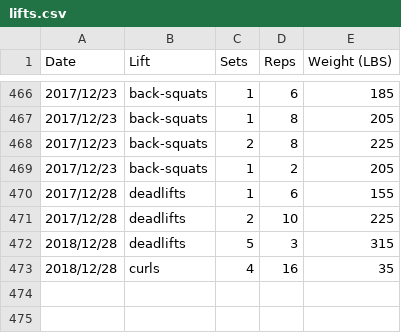
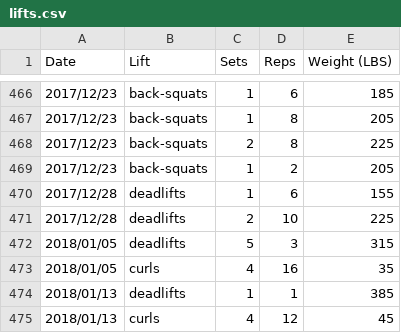
Before and after one commit to qpfiffer/qpfiffer.com, a CSV file: static/lifts.csv, drawn as a sheet; only a part is shown, gaps mark what is left out.

```diff
--- a/static/lifts.csv
+++ b/static/lifts.csv
@@ -471,3 +471,5 @@ Date,Lift,Sets,Reps,Weight (LBS)
 2017/12/28,deadlifts,2,10,225
-2018/12/28,deadlifts,5,3,315
-2018/12/28,curls,4,16,35
+2018/01/05,deadlifts,5,3,315
+2018/01/05,curls,4,16,35
+2018/01/13,deadlifts,1,1,385
+2018/01/13,curls,4,12,45
```
Also changed, not shown: 1 other file.
